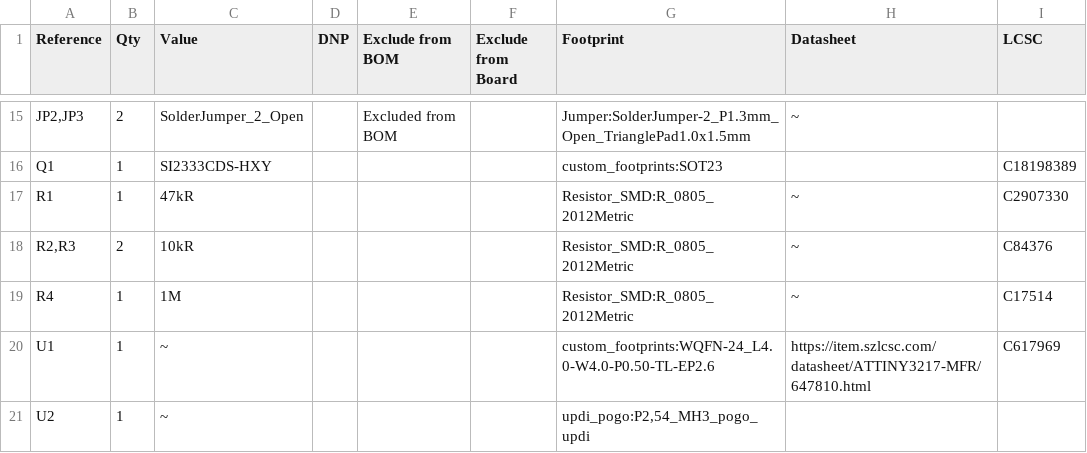
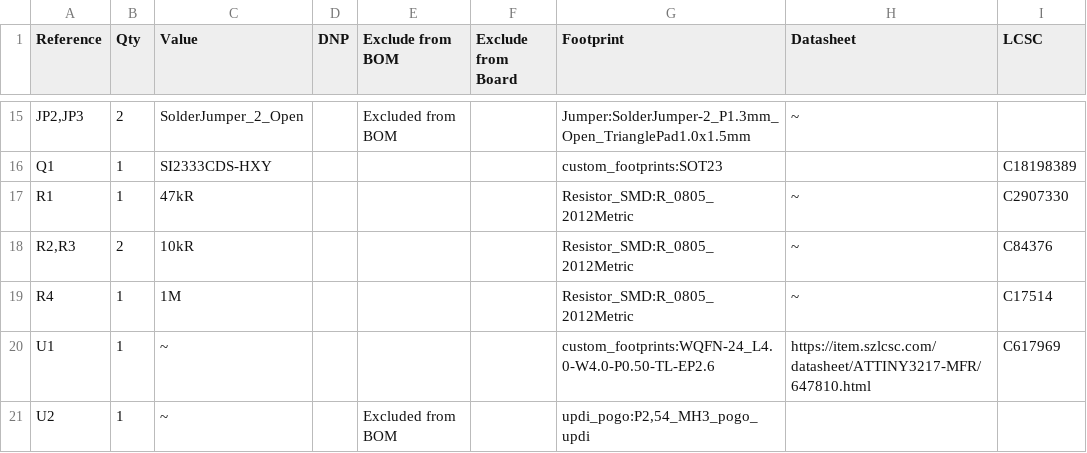
Before and after one commit to M-Mrk/BlitzPong, a CSV file: pcb/target/target.csv, drawn as a sheet; only a part is shown, gaps mark what is left out; the diff names each change by its address in the sheet, - before the commit and + after, or states it on an @@ line.

```diff
--- a/pcb/target/target.csv
+++ b/pcb/target/target.csv
-E21 (Exclude from BOM): (empty)
+E21 (Exclude from BOM): Excluded from BOM
```
Also changed, not shown: pcb/controller/controller.csv, 44 other files.
